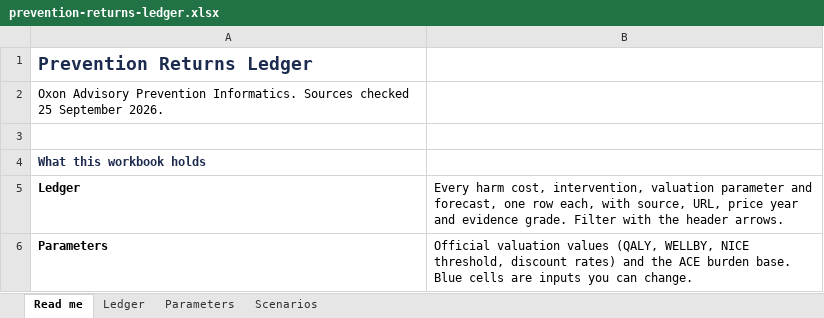
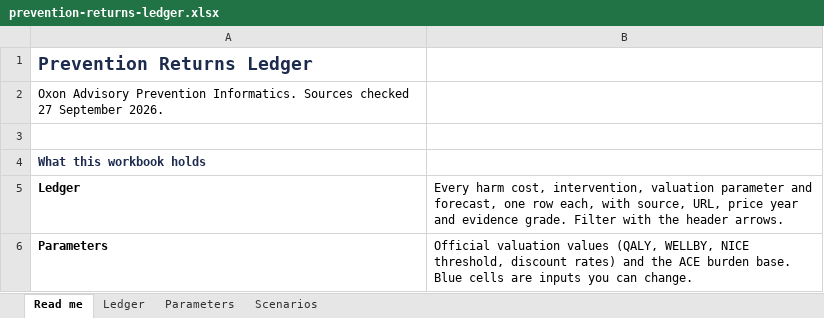
Before and after one commit to SGilr/prevention-costs, an Excel workbook: public/downloads/prevention-returns-ledger.xlsx, sheet Read me, drawn as a sheet; only a part is shown; values as stored, in another font and other column widths than the file's, no borders; the diff names each change by its address in the sheet, - before the commit and + after, or states it on an @@ line.

```diff
--- a/public/downloads/prevention-returns-ledger.xlsx (sheet Read me)
+++ b/public/downloads/prevention-returns-ledger.xlsx (sheet Read me)
-A2: …Sources checked 25 September 2026.
+A2: …Sources checked 27 September 2026.
```
Also changed, not shown: 7 other files.
